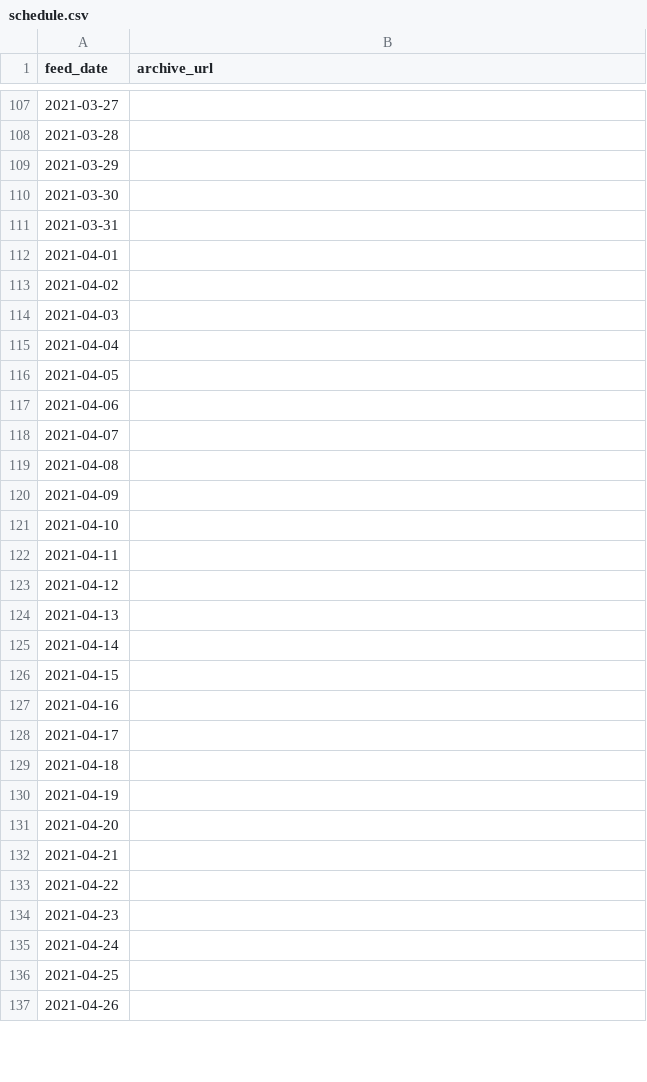
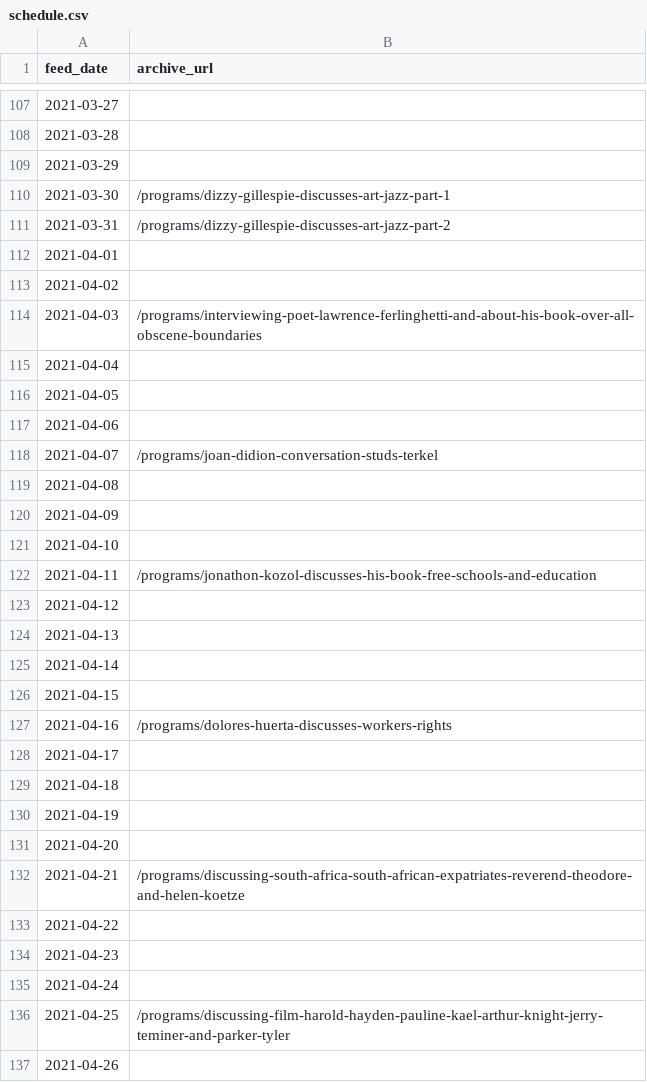
Before and after one commit to palewire/studs-terkel-podcast, a CSV file: data/schedule.csv, drawn as a sheet; only a part is shown, gaps mark what is left out; the diff covers the shown part only.

Commit message:
Picked programs for the rest of the year

```diff
--- a/data/schedule.csv
+++ b/data/schedule.csv
@@ -109,7 +109,7 @@ feed_date,archive_url
 2021-03-29,
-2021-03-30,
-2021-03-31,
+2021-03-30,/programs/dizzy-gillespie-discusses-art-jazz-part-1
+2021-03-31,/programs/dizzy-gillespie-discusses-art-jazz-part-2
 2021-04-01,
 2021-04-02,
-2021-04-03,
+2021-04-03,/programs/interviewing-poet-lawrence-ferlinghetti-and-about-his-book-over-all-obscene-boundaries
 2021-04-04,
@@ -117,3 +117,3 @@ feed_date,archive_url
 2021-04-06,
-2021-04-07,
+2021-04-07,/programs/joan-didion-conversation-studs-terkel
 2021-04-08,
@@ -121,3 +121,3 @@ feed_date,archive_url
 2021-04-10,
-2021-04-11,
+2021-04-11,/programs/jonathon-kozol-discusses-his-book-free-schools-and-education
 2021-04-12,
@@ -126,3 +126,3 @@ feed_date,archive_url
 2021-04-15,
-2021-04-16,
+2021-04-16,/programs/dolores-huerta-discusses-workers-rights
 2021-04-17,
@@ -131,3 +131,3 @@ feed_date,archive_url
 2021-04-20,
-2021-04-21,
+2021-04-21,/programs/discussing-south-africa-south-african-expatriates-reverend-theodore-and-helen-koetze
 2021-04-22,
@@ -135,3 +135,3 @@ feed_date,archive_url
 2021-04-24,
-2021-04-25,
+2021-04-25,/programs/discussing-film-harold-hayden-pauline-kael-arthur-knight-jerry-teminer-and-parker-tyler
 2021-04-26,
```
Also changed, not shown: 69 edited cells elsewhere in this file, 2 other files.
